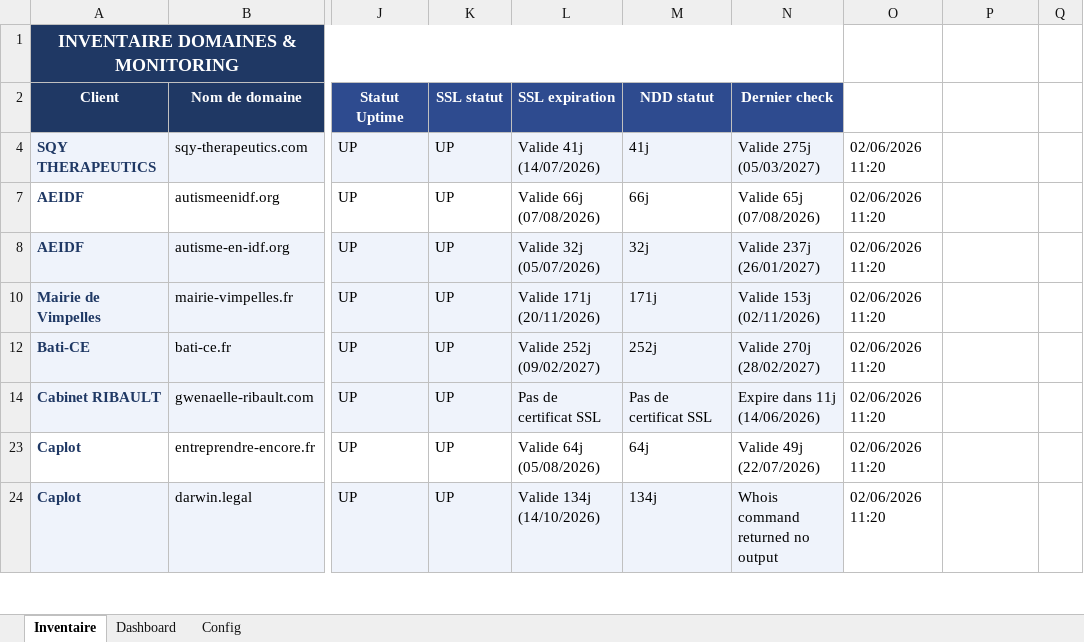
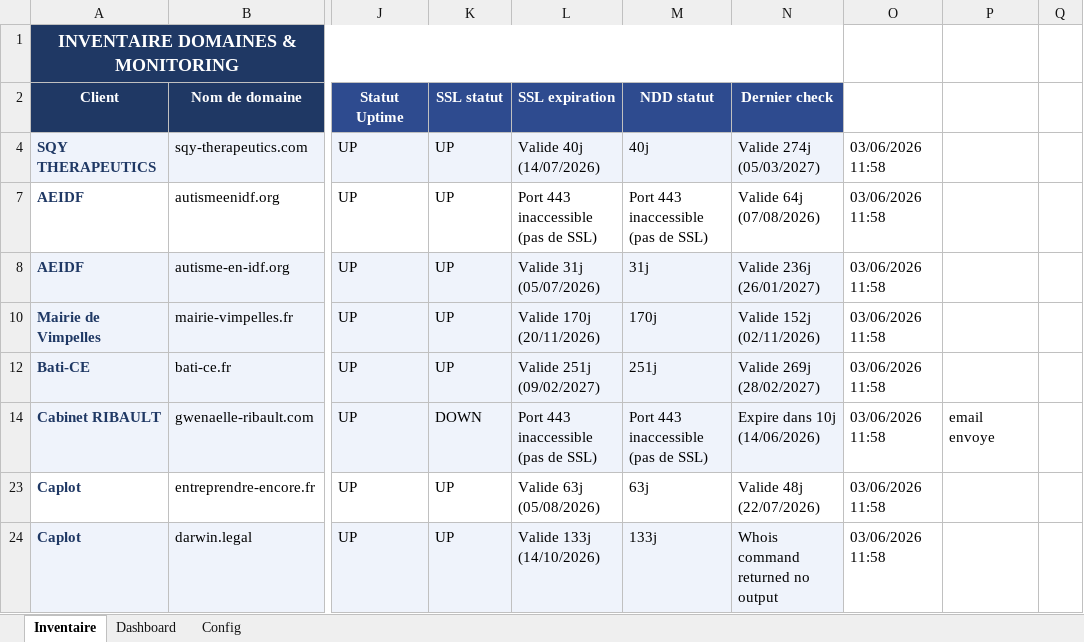
Before and after one commit to Axel-DosSantos/monitoring-sites, an Excel workbook: inventaire_monitoring.xlsx, sheet Inventaire, drawn as a sheet; only a part is shown, gaps mark what is left out; values as stored, in another font and other column widths than the file's, no borders; the diff covers the shown part only; the diff names each change by its address in the sheet, - before the commit and + after, or states it on an @@ line.

```diff
--- a/inventaire_monitoring.xlsx (sheet Inventaire)
+++ b/inventaire_monitoring.xlsx (sheet Inventaire)
-L4 (SSL expiration): Valide 41j (14/07/2026)
+L4 (SSL expiration): Valide 40j (14/07/2026)
-M4 (NDD statut): 41j
+M4 (NDD statut): 40j
-N4 (Dernier check): Valide 275j (05/03/2027)
+N4 (Dernier check): Valide 274j (05/03/2027)
-O4: 02/06/2026 11:20
+O4: 03/06/2026 11:58
-L7 (SSL expiration): Valide 66j (07/08/2026)
+L7 (SSL expiration): Port 443 inaccessible (pas de SSL)
-M7 (NDD statut): 66j
+M7 (NDD statut): Port 443 inaccessible (pas de SSL)
-N7 (Dernier check): Valide 65j (07/08/2026)
+N7 (Dernier check): Valide 64j (07/08/2026)
-O7:O8: 02/06/2026 11:20
+O7:O8: 03/06/2026 11:58
-L8 (SSL expiration): Valide 32j (05/07/2026)
+L8 (SSL expiration): Valide 31j (05/07/2026)
-M8 (NDD statut): 32j
+M8 (NDD statut): 31j
-N8 (Dernier check): Valide 237j (26/01/2027)
+N8 (Dernier check): Valide 236j (26/01/2027)
-L10 (SSL expiration): Valide 171j (20/11/2026)
+L10 (SSL expiration): Valide 170j (20/11/2026)
-M10 (NDD statut): 171j
+M10 (NDD statut): 170j
-N10 (Dernier check): Valide 153j (02/11/2026)
+N10 (Dernier check): Valide 152j (02/11/2026)
-O10: 02/06/2026 11:20
+O10: 03/06/2026 11:58
-L12 (SSL expiration): Valide 252j (09/02/2027)
+L12 (SSL expiration): Valide 251j (09/02/2027)
-M12 (NDD statut): 252j
+M12 (NDD statut): 251j
-N12 (Dernier check): Valide 270j (28/02/2027)
+N12 (Dernier check): Valide 269j (28/02/2027)
-O12: 02/06/2026 11:20
+O12: 03/06/2026 11:58
-K14 (SSL statut): UP
+K14 (SSL statut): DOWN
-L14 (SSL expiration): Pas de certificat SSL
+L14 (SSL expiration): Port 443 inaccessible (pas de SSL)
-M14 (NDD statut): Pas de certificat SSL
+M14 (NDD statut): Port 443 inaccessible (pas de SSL)
-N14 (Dernier check): Expire dans 11j (14/06/2026)
+N14 (Dernier check): Expire dans 10j (14/06/2026)
-O14: 02/06/2026 11:20
+O14: 03/06/2026 11:58
-P14: (empty)
+P14: email envoye
-L23 (SSL expiration): Valide 64j (05/08/2026)
+L23 (SSL expiration): Valide 63j (05/08/2026)
-M23 (NDD statut): 64j
+M23 (NDD statut): 63j
-N23 (Dernier check): Valide 49j (22/07/2026)
+N23 (Dernier check): Valide 48j (22/07/2026)
-O23:O24: 02/06/2026 11:20
+O23:O24: 03/06/2026 11:58
-L24 (SSL expiration): Valide 134j (14/10/2026)
+L24 (SSL expiration): Valide 133j (14/10/2026)
-M24 (NDD statut): 134j
+M24 (NDD statut): 133j
```
Also changed, not shown: 20 edited cells elsewhere in this sheet, 3 other files.
